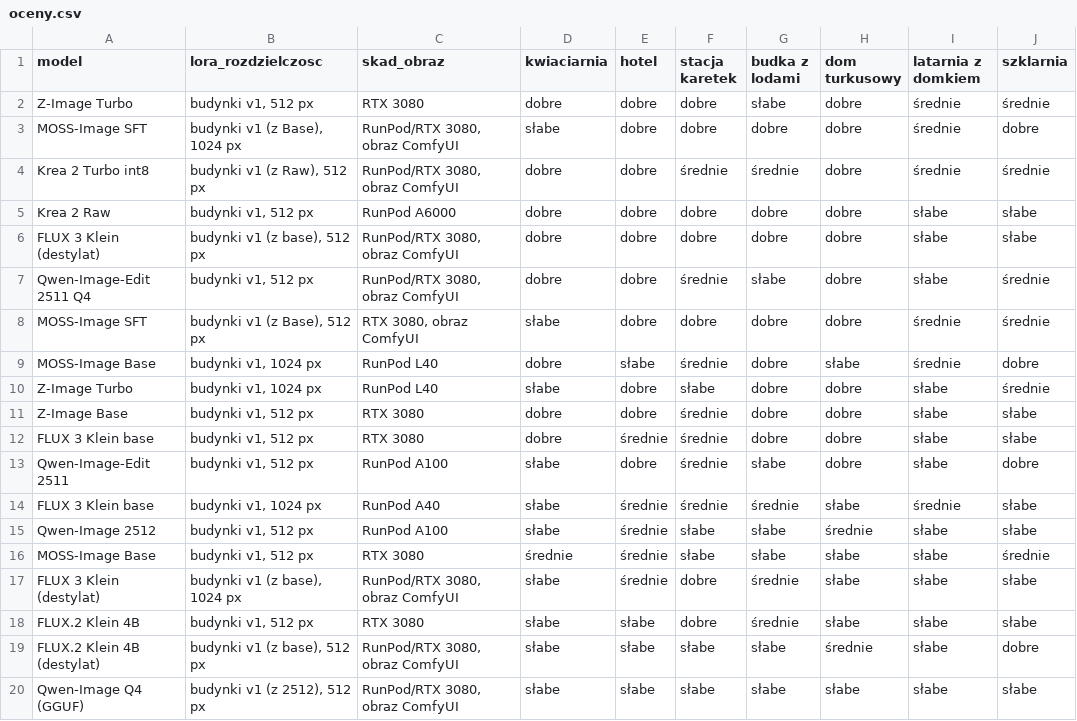
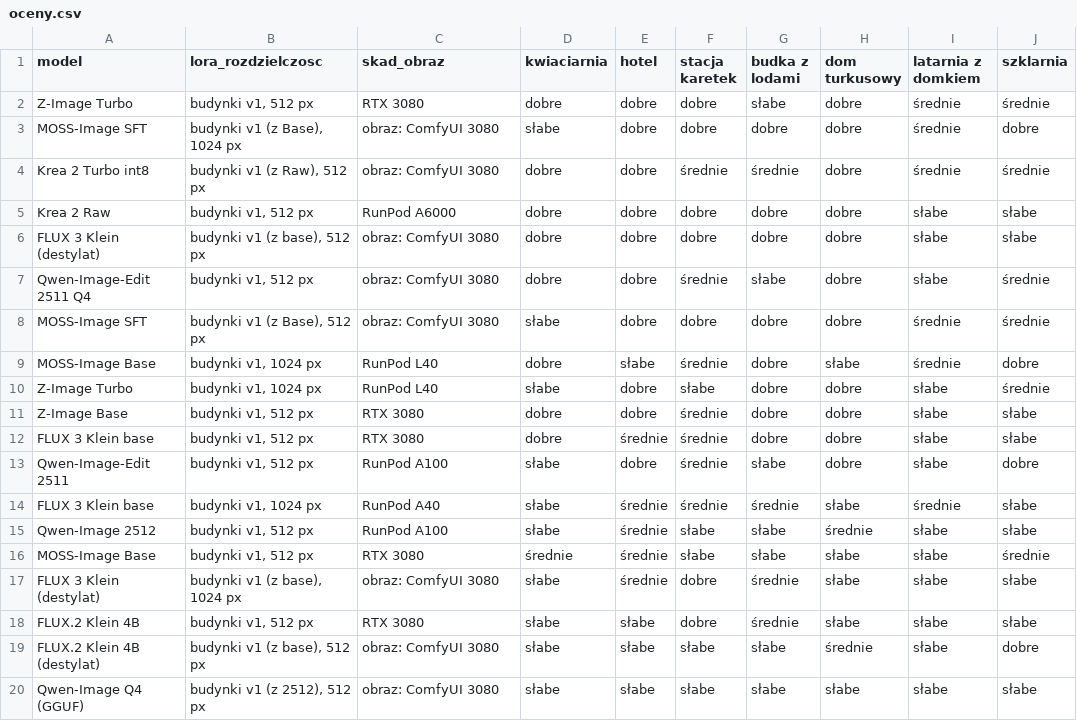
Before and after one commit to PLUTON-KK/dioramaonline-lora, a CSV file: budynki/porownania/2026-10-21_lora-v1_prompty-v1/oceny.csv, drawn as a sheet; only a part is shown; the diff names each change by its address in the sheet, - before the commit and + after, or states it on an @@ line.

```diff
--- a/budynki/porownania/2026-10-21_lora-v1_prompty-v1/oceny.csv
+++ b/budynki/porownania/2026-10-21_lora-v1_prompty-v1/oceny.csv
-C3:C4 (skad_obraz): RunPod/RTX 3080, obraz ComfyUI
+C3:C4 (skad_obraz): obraz: ComfyUI 3080
-C6:C7 (skad_obraz): RunPod/RTX 3080, obraz ComfyUI
+C6:C7 (skad_obraz): obraz: ComfyUI 3080
-C8 (skad_obraz): RTX 3080, obraz ComfyUI
+C8 (skad_obraz): obraz: ComfyUI 3080
-C17 (skad_obraz): RunPod/RTX 3080, obraz ComfyUI
+C17 (skad_obraz): obraz: ComfyUI 3080
-C19:C20 (skad_obraz): RunPod/RTX 3080, obraz ComfyUI
+C19:C20 (skad_obraz): obraz: ComfyUI 3080
```
Also changed, not shown: 2 other files.
